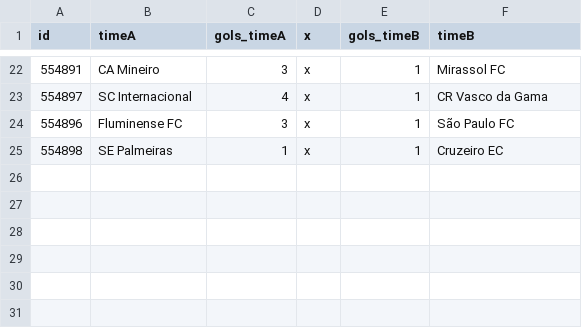
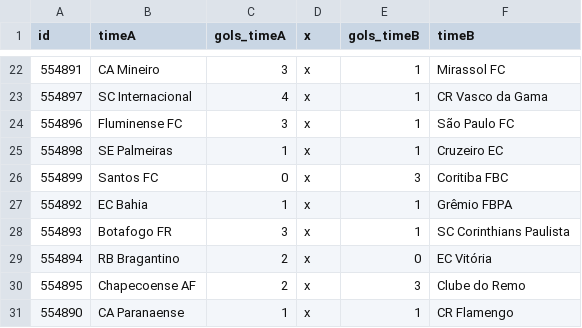
Before and after one commit to caburu/atualizador-resultados-partidas, a CSV file: brasil.csv, drawn as a sheet; only a part is shown, gaps mark what is left out.

Commit message:
Update brasil.csv com resultados de ontem

```diff
--- a/brasil.csv
+++ b/brasil.csv
@@ -25 +25,7 @@ id,timeA,gols_timeA,x,gols_timeB,timeB
 554898,SE Palmeiras,1,x,1,Cruzeiro EC
+554899,Santos FC,0,x,3,Coritiba FBC
+554892,EC Bahia,1,x,1,Grêmio FBPA
+554893,Botafogo FR,3,x,1,SC Corinthians Paulista
+554894,RB Bragantino,2,x,0,EC Vitória
+554895,Chapecoense AF,2,x,3,Clube do Remo
+554890,CA Paranaense,1,x,1,CR Flamengo
```
